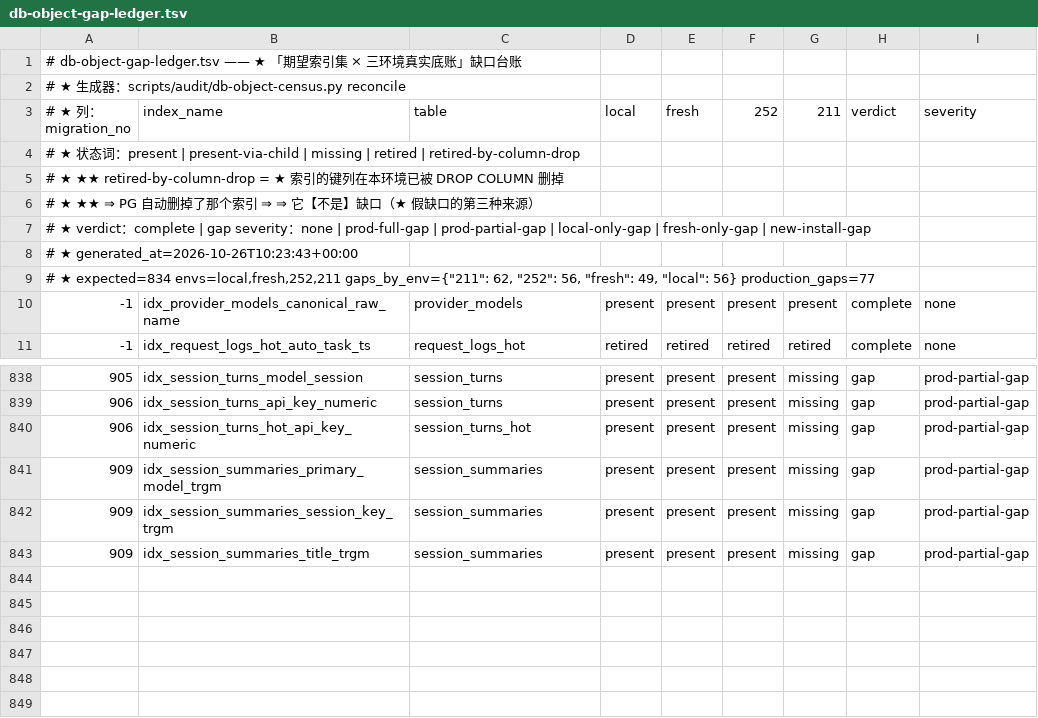
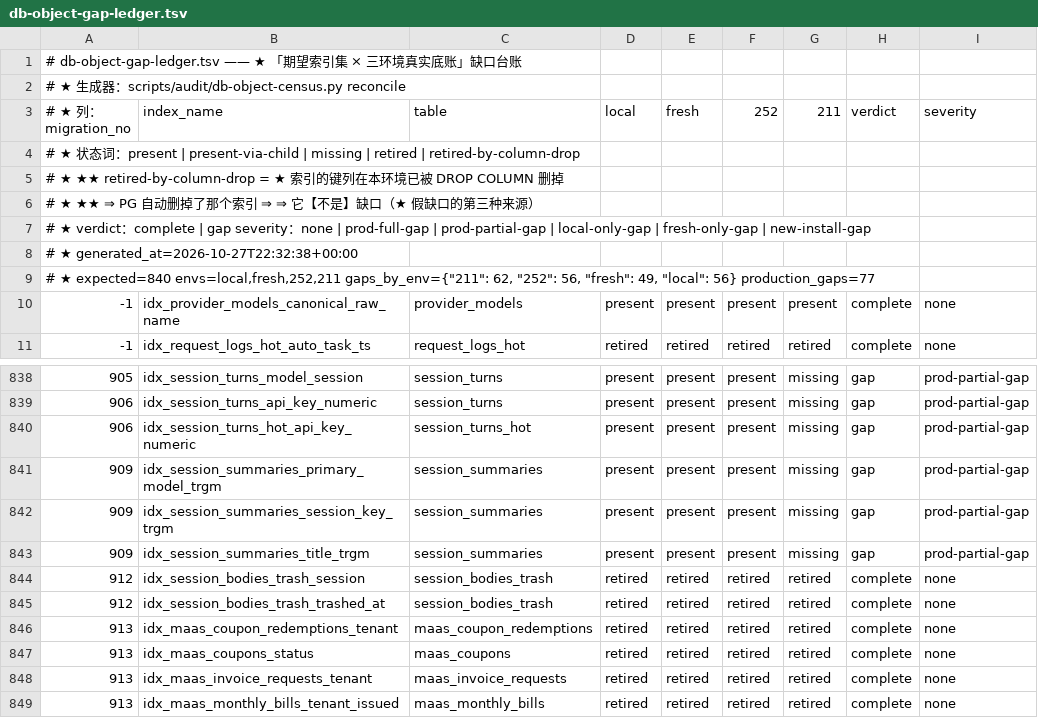
Before and after one commit to halfking/ai-native-gateway-core, a TSV file: scripts/audit/asset/db-object-gap-ledger.tsv, drawn as a sheet; only a part is shown, gaps mark what is left out.

```diff
--- a/scripts/audit/asset/db-object-gap-ledger.tsv
+++ b/scripts/audit/asset/db-object-gap-ledger.tsv
@@ -7,4 +7,4 @@
 # ★ verdict：complete | gap　　severity：none | prod-full-gap | prod-partial-gap | local-only-gap | fresh-only-gap | new-install-gap
-# ★ generated_at=2026-10-26T10:23:43+00:00
-# ★ expected=834 envs=local,fresh,252,211 gaps_by_env={"211": 62, "252": 56, "fresh": 49, "local": 56} production_gaps=77
+# ★ generated_at=2026-10-27T22:32:38+00:00
+# ★ expected=840 envs=local,fresh,252,211 gaps_by_env={"211": 62, "252": 56, "fresh": 49, "local": 56} production_gaps=77
 -1	idx_provider_models_canonical_raw_name	provider_models	present	present	present	present	complete	none
@@ -843 +843,7 @@
 909	idx_session_summaries_title_trgm	session_summaries	present	present	present	missing	gap	prod-partial-gap
+912	idx_session_bodies_trash_session	session_bodies_trash	retired	retired	retired	retired	complete	none
+912	idx_session_bodies_trash_trashed_at	session_bodies_trash	retired	retired	retired	retired	complete	none
+913	idx_maas_coupon_redemptions_tenant	maas_coupon_redemptions	retired	retired	retired	retired	complete	none
+913	idx_maas_coupons_status	maas_coupons	retired	retired	retired	retired	complete	none
+913	idx_maas_invoice_requests_tenant	maas_invoice_requests	retired	retired	retired	retired	complete	none
+913	idx_maas_monthly_bills_tenant_issued	maas_monthly_bills	retired	retired	retired	retired	complete	none
```
Also changed, not shown: scripts/audit/asset/db-object-expect.tsv, scripts/audit/asset/installer-reachability.tsv, 14 other files.
